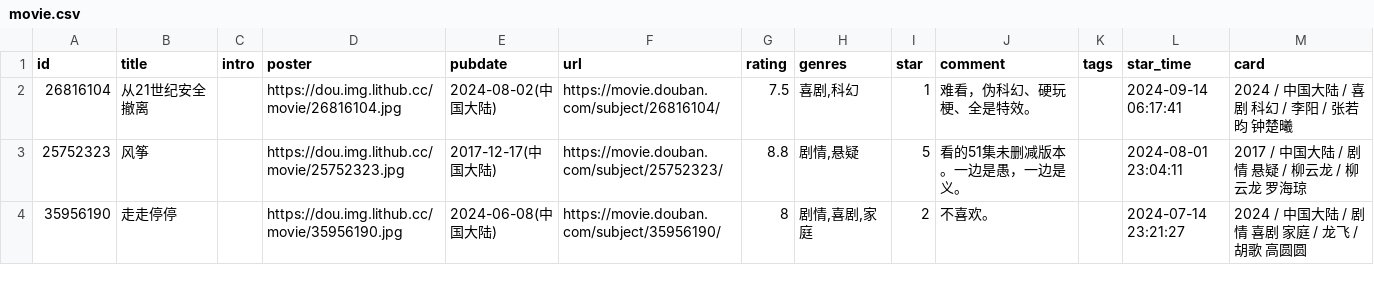
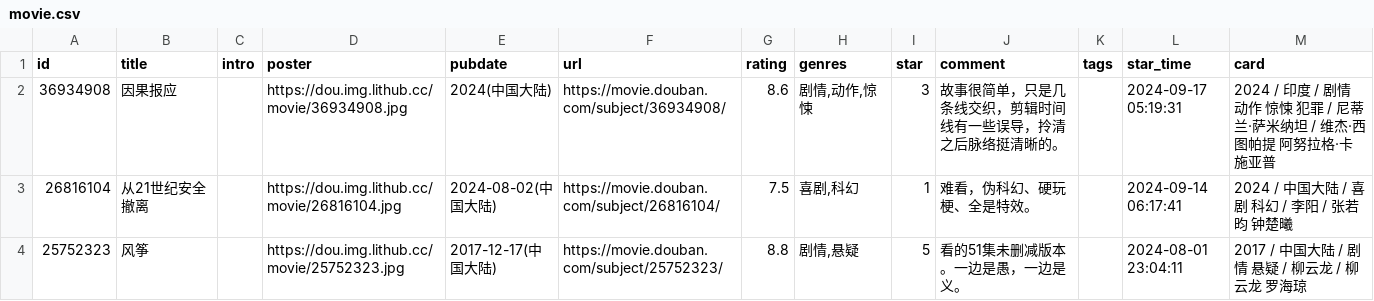
Before and after one commit to cosine00/Hug00, a CSV file: data/douban/movie.csv, drawn as a sheet; only a part is shown; the shorter side is filled out with more unchanged rows; the diff names each change by its address in the sheet, - before the commit and + after, or states it on an @@ line.

Commit message:
chore: update douban data

```diff
--- a/data/douban/movie.csv
+++ b/data/douban/movie.csv
+row 2: 36934908 | 因果报应 |  | https://dou.img.lithub.cc/movie/36934908.jpg | 2024(中国大陆) | https://movie.douban.com/subject/36934908/ | 8.6 | 剧情,动作,惊悚 | 3 | 故事很简单，只是几条线交织，剪辑时间线有一些误导，拎清之后脉络挺清晰的。 |  | 2024-09-17 05:19:31 | 2024 / 印度 / 剧情 动作 惊悚 犯罪 / 尼蒂兰·萨米纳坦 / 维杰·西图帕提 阿努拉格·卡施亚普
```
